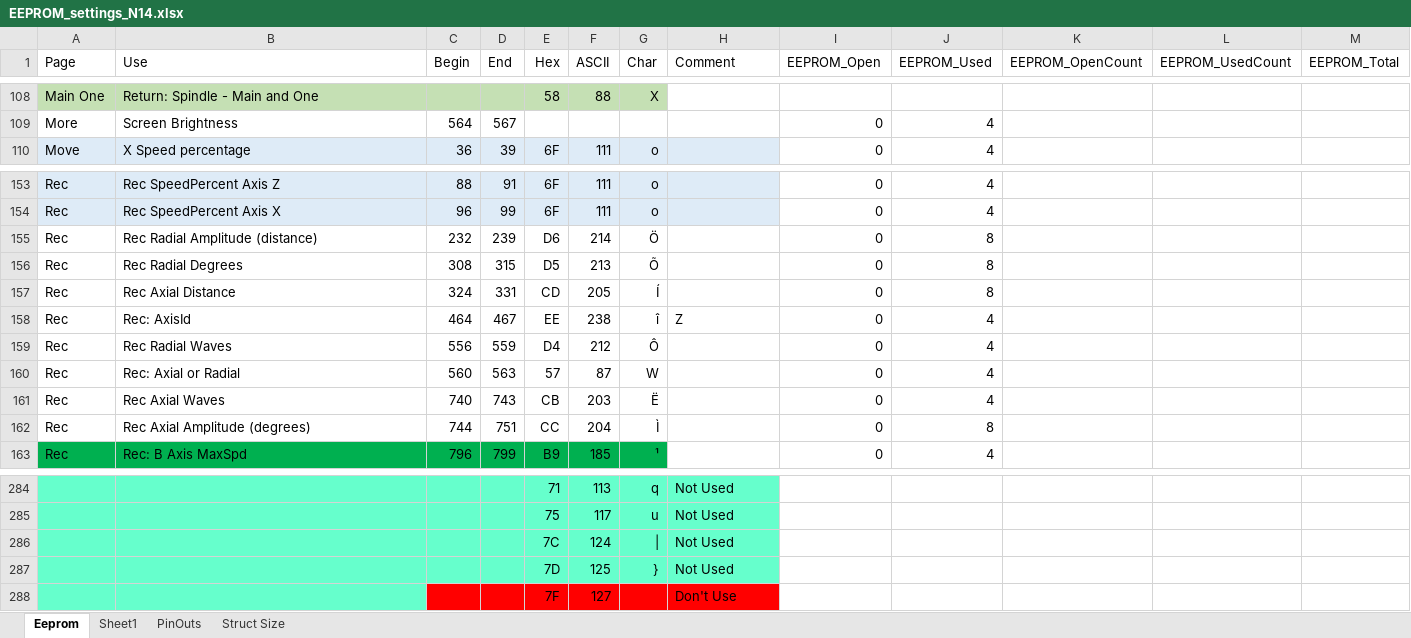
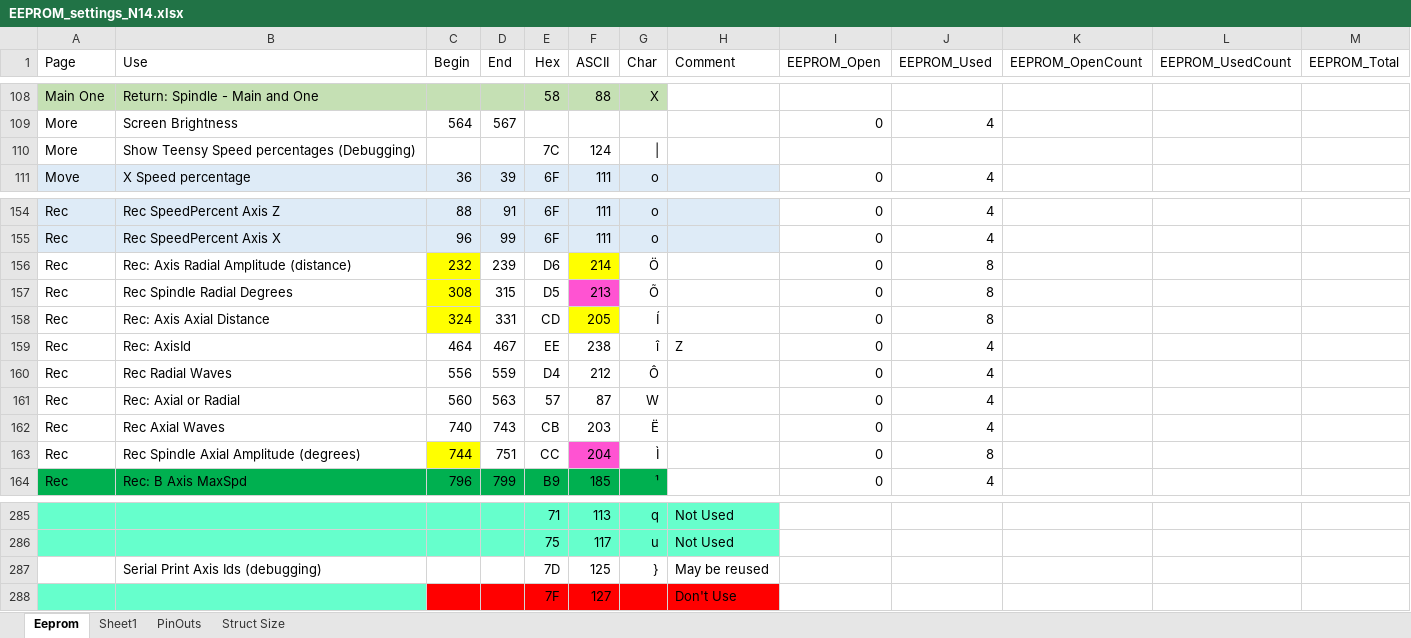
Before and after one commit to elfren/RoseEngine_SpindleAndAxis, an Excel workbook: Nextion/EEPROM_settings_N14.xlsx, sheet Eeprom, drawn as a sheet; only a part is shown, gaps mark what is left out; values as stored, in another font and other column widths than the file's, no borders; removed rows and columns are numbered as before the commit, all else as after; the diff names each change by its address in the sheet, - before the commit and + after, or states it on an @@ line.

```diff
--- a/Nextion/EEPROM_settings_N14.xlsx (sheet Eeprom)
+++ b/Nextion/EEPROM_settings_N14.xlsx (sheet Eeprom)
+row 110: More | Show Teensy Speed percentages (Debugging) |  |  | 7C | 124
-B156 (Use): Rec Radial Amplitude (distance)
+B156 (Use): Rec: Axis Radial Amplitude (distance)
-C156:C158 fill: none
+C156:C158 fill: #FFFF00
-F156 fill: none
+F156 fill: #FFFF00
-B157 (Use): Rec Radial Degrees
+B157 (Use): Rec Spindle Radial Degrees
-F157 fill: none
+F157 fill: #FF53D2
-B158 (Use): Rec Axial Distance
+B158 (Use): Rec: Axis Axial Distance
-F158 fill: none
+F158 fill: #FFFF00
-B163 (Use): Rec Axial Amplitude (degrees)
+B163 (Use): Rec Spindle Axial Amplitude (degrees)
-C163 fill: none
+C163 fill: #FFFF00
-F163 fill: none
+F163 fill: #FF53D2
-row 286:  |  |  |  | 7C | 124 | | | Not Used
-A287:H287 fill: #66FFCC
+A287:H287 fill: none
-B287 (Use): (empty)
+B287 (Use): Serial Print Axis Ids (debugging)
-H287 (Comment): Not Used
+H287 (Comment): May be reused
```
Also changed, not shown: sheet Sheet1, formulas that keep their value, 2 other files.
